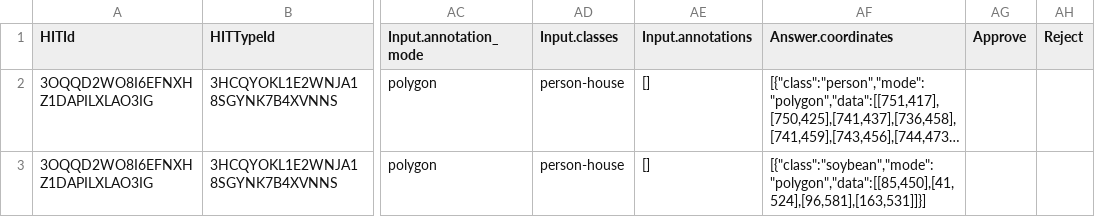
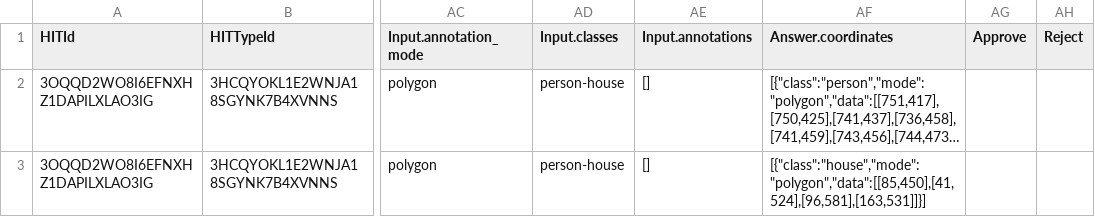
Before and after one commit to yanfengliu/turkey, a CSV file: sample_result.csv, drawn as a sheet; only a part is shown, gaps mark what is left out; long unchanged cells end in …; the diff names each change by its address in the sheet, - before the commit and + after, or states it on an @@ line.

```diff
--- a/sample_result.csv
+++ b/sample_result.csv
-AF3 (Answer.coordinates): [{"class":"soybean","mode":"polygon","data":[[85,450],[41,524],[96,581],[163,531]]}]
+AF3 (Answer.coordinates): [{"class":"house","mode":"polygon","data":[[85,450],[41,524],[96,581],[163,531]]}]
```
Also changed, not shown: review.csv, 1 other file.
